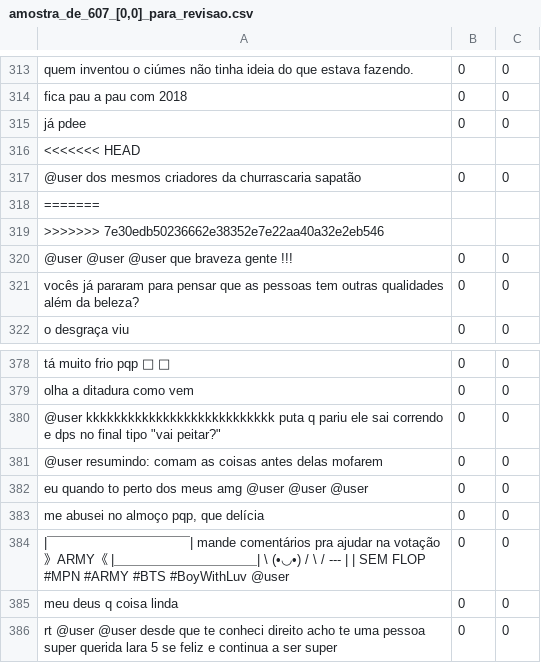
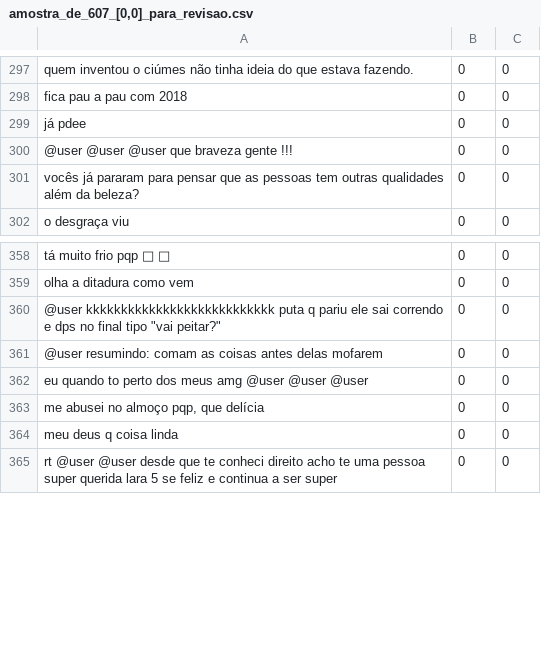
Before and after one commit to aikoian/Pesquisa-ADO, a CSV file: dataset_4/olid_gerados_[0,0]/amostra_de_607_[0,0]_para_revisao.csv, drawn as a sheet; only a part is shown, gaps mark what is left out; the diff covers the shown part only; the diff names each change by its address in the sheet, - before the commit and + after, or states it on an @@ line.

```diff
--- a/dataset_4/olid_gerados_[0,0]/amostra_de_607_[0,0]_para_revisao.csv
+++ b/dataset_4/olid_gerados_[0,0]/amostra_de_607_[0,0]_para_revisao.csv
-row 316: <<<<<<< HEAD
-row 317: @user dos mesmos criadores da churrascaria sapatão | 0 | 0
-row 318: =======
-row 319: >>>>>>> 7e30edb50236662e38352e7e22aa40a32e2eb546
-row 384: |￣￣￣￣￣￣￣￣￣￣￣| mande comentários pra ajudar na votação 》ARMY《 |＿＿＿＿＿＿＿＿＿＿＿| \ (•◡•) / \ / --- | | SEM FLOP #MPN #ARMY #BTS #BoyWithLuv @user | 0 | 0
```
Also changed, not shown: 16 removed rows elsewhere in this file.
